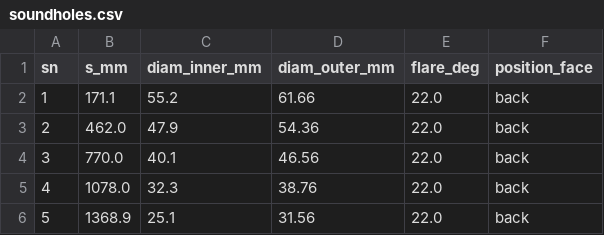
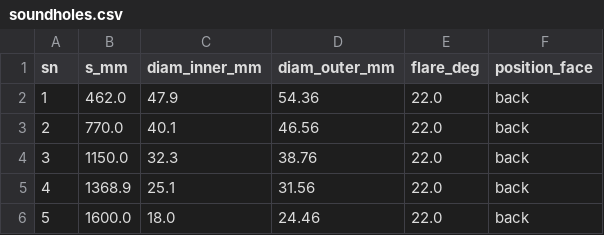
Before and after one commit to jclements3/clements47, a CSV file: soundholes.csv, drawn as a sheet; removed rows and columns are numbered as before the commit, all else as after; the diff names each change by its address in the sheet, - before the commit and + after, or states it on an @@ line.

```diff
--- a/soundholes.csv
+++ b/soundholes.csv
-row 2: 1 | 171.1 | 55.2 | 61.66 | 22.0 | back
@@ column A (sn) renumbered between rows 2 and 5 @@
-B4 (s_mm): 1078.0
+B4 (s_mm): 1150.0
+row 6: 5 | 1600.0 | 18.0 | 24.46 | 22.0 | back
```
Also changed, not shown: 8 other files.
